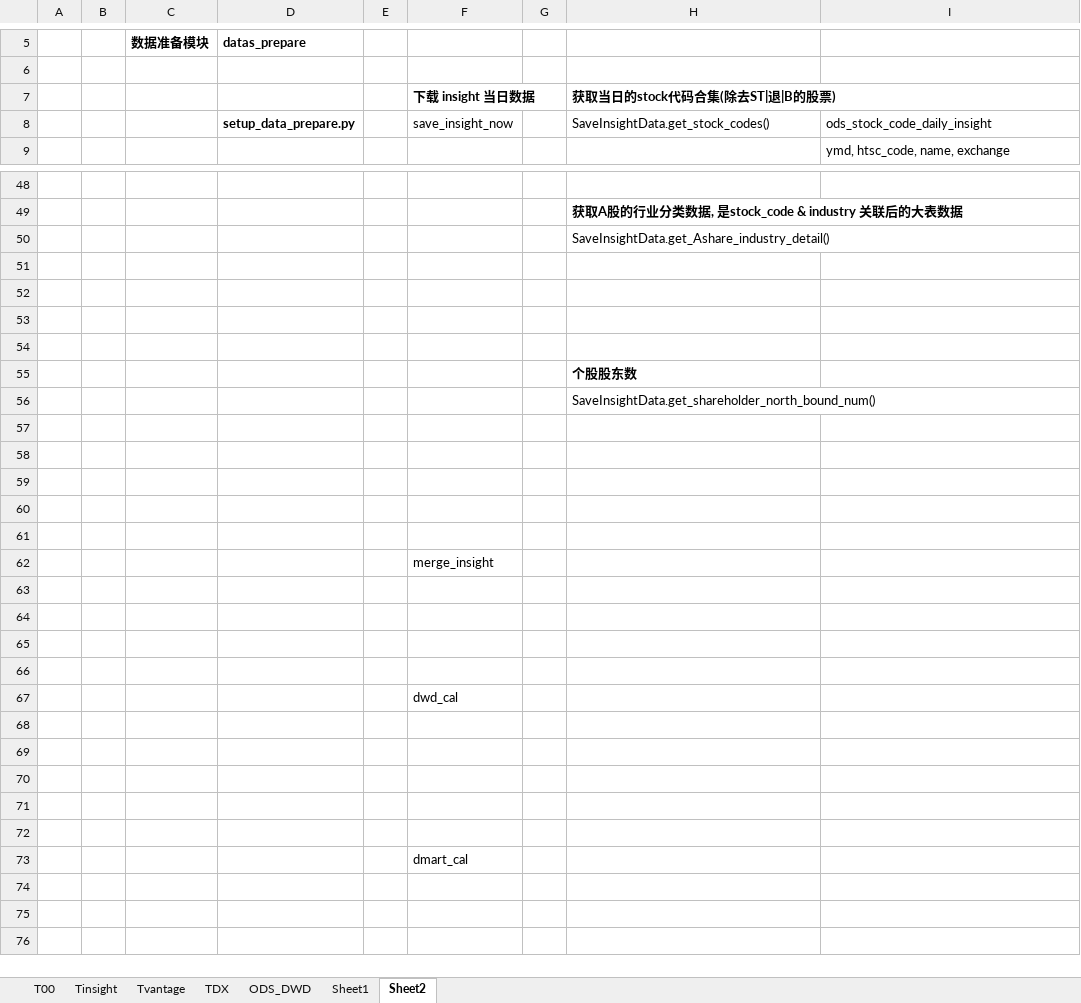
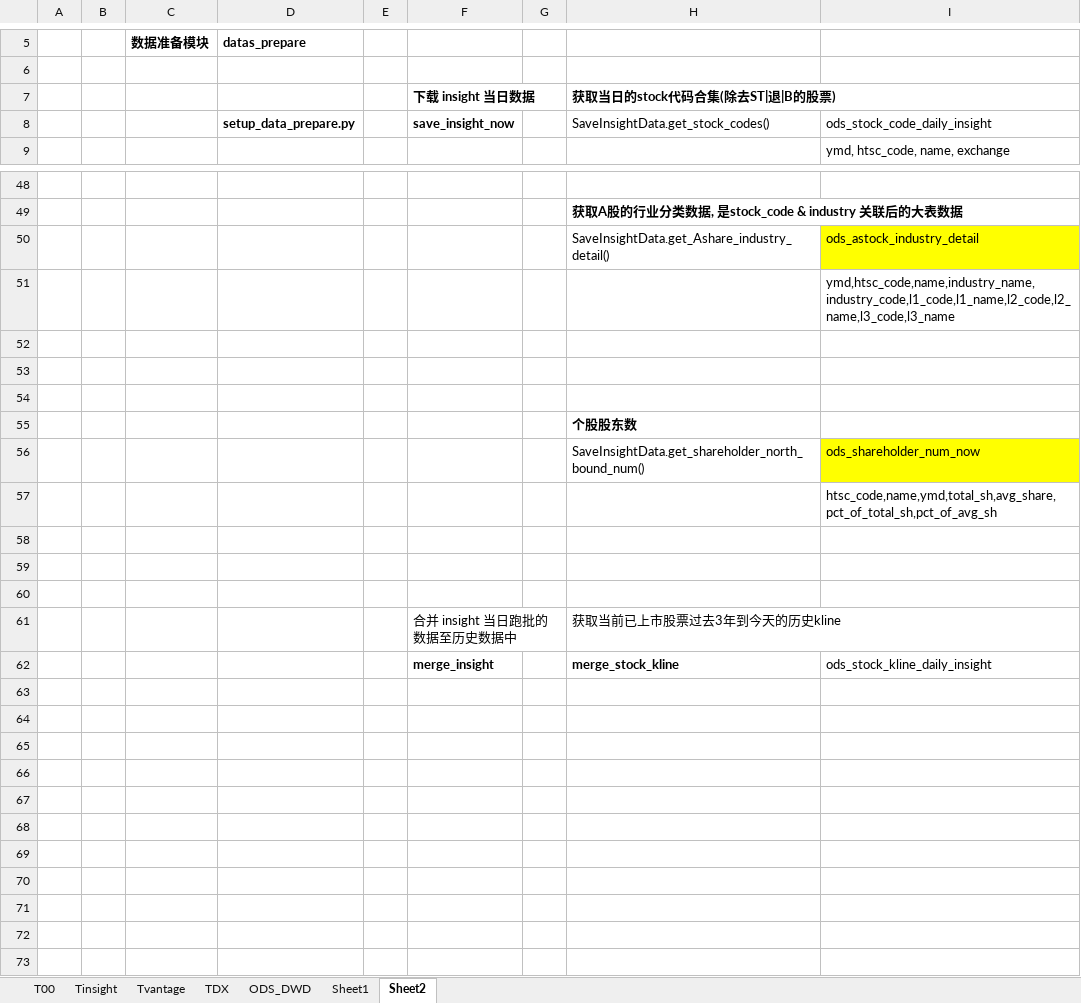
Before and after one commit to WangDaoheng/Quant, an Excel workbook: Quant模型设计.xlsx, sheet Sheet2, drawn as a sheet; only a part is shown, gaps mark what is left out; the shorter side is filled out with more unchanged rows; values as stored, in another font and other column widths than the file's, no borders; addresses are those after the commit; the diff covers the shown part only; the diff names each change by its address in the sheet, - before the commit and + after, or states it on an @@ line.

```diff
--- a/Quant模型设计.xlsx (sheet Sheet2)
+++ b/Quant模型设计.xlsx (sheet Sheet2)
-F8 bold: off
+F8 bold: on
-I50: (empty)
+I50: ods_astock_industry_detail
-I50 fill: none
+I50 fill: #FFFF00
-I51: (empty)
+I51: ymd,htsc_code,name,industry_name,industry_code,l1_code,l1_name,l2_code,l2_name,l3_code,l3_name
+row 56:  |  |  |  |  |  |  | SaveInsightData.get_shareholder_north_bound_num() | ods_shareholder_num_now
+row 57:  |  |  |  |  |  |  |  | htsc_code,name,ymd,total_sh,avg_share,pct_of_total_sh,pct_of_avg_sh
-H58: SaveInsightData.get_shareholder_north_bound_num()
+H58: (empty)
+row 59: (empty)
+row 60: (empty)
+row 61:  |  |  |  |  | 合并 insight 当日跑批的数据至历史数据中 |  | 获取当前已上市股票过去3年到今天的历史kline
+row 62:  |  |  |  |  | merge_insight |  | merge_stock_kline | ods_stock_kline_daily_insight
-F68: merge_insight
+F68: (empty)
+row 69: (empty)
+row 70: (empty)
+row 71: (empty)
+row 72: (empty)
```
Also changed, not shown: 18 added rows, 18 removed rows, 6 edited cells and cell formats elsewhere in this sheet, 1 other file.
